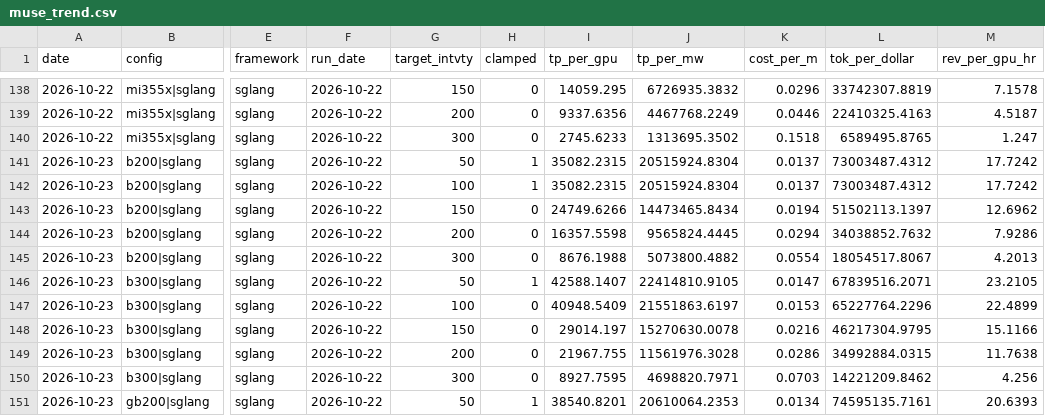
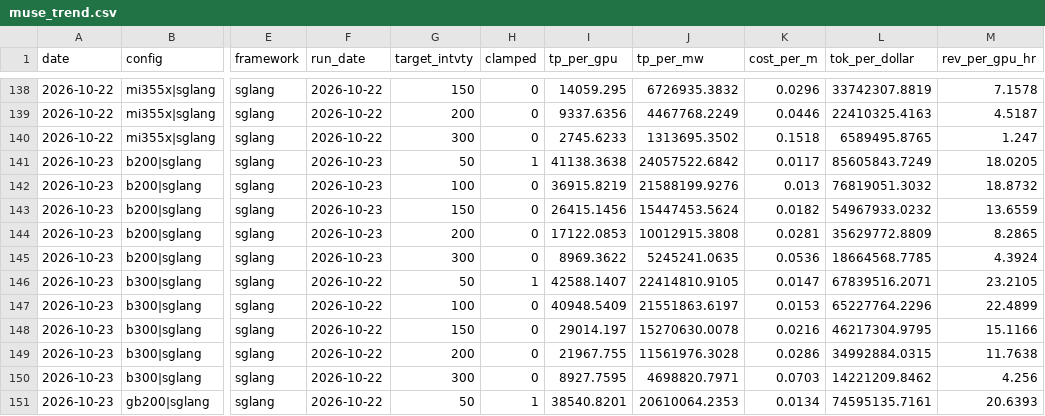
Before and after one commit to Kevin19980730/muse-spark-inferencex, a CSV file: muse_trend.csv, drawn as a sheet; only a part is shown, gaps mark what is left out; the diff covers the shown part only; the diff names each change by its address in the sheet, - before the commit and + after, or states it on an @@ line.

```diff
--- a/muse_trend.csv
+++ b/muse_trend.csv
-F141:F145 (run_date): 2026-10-22
+F141:F145 (run_date): 2026-10-23
-I141 (tp_per_gpu): 35082.2315
+I141 (tp_per_gpu): 41138.3638
-J141 (tp_per_mw): 20515924.8304
+J141 (tp_per_mw): 24057522.6842
-K141 (cost_per_m): 0.0137
+K141 (cost_per_m): 0.0117
-L141 (tok_per_dollar): 73003487.4312
+L141 (tok_per_dollar): 85605843.7249
-M141 (rev_per_gpu_hr): 17.7242
+M141 (rev_per_gpu_hr): 18.0205
-H142 (clamped): 1
+H142 (clamped): 0
-I142 (tp_per_gpu): 35082.2315
+I142 (tp_per_gpu): 36915.8219
-J142 (tp_per_mw): 20515924.8304
+J142 (tp_per_mw): 21588199.9276
-K142 (cost_per_m): 0.0137
+K142 (cost_per_m): 0.013
-L142 (tok_per_dollar): 73003487.4312
+L142 (tok_per_dollar): 76819051.3032
-M142 (rev_per_gpu_hr): 17.7242
+M142 (rev_per_gpu_hr): 18.8732
-I143 (tp_per_gpu): 24749.6266
+I143 (tp_per_gpu): 26415.1456
-J143 (tp_per_mw): 14473465.8434
+J143 (tp_per_mw): 15447453.5624
-K143 (cost_per_m): 0.0194
+K143 (cost_per_m): 0.0182
-L143 (tok_per_dollar): 51502113.1397
+L143 (tok_per_dollar): 54967933.0232
-M143 (rev_per_gpu_hr): 12.6962
+M143 (rev_per_gpu_hr): 13.6559
-I144 (tp_per_gpu): 16357.5598
+I144 (tp_per_gpu): 17122.0853
-J144 (tp_per_mw): 9565824.4445
+J144 (tp_per_mw): 10012915.3808
-K144 (cost_per_m): 0.0294
+K144 (cost_per_m): 0.0281
-L144 (tok_per_dollar): 34038852.7632
+L144 (tok_per_dollar): 35629772.8809
-M144 (rev_per_gpu_hr): 7.9286
+M144 (rev_per_gpu_hr): 8.2865
-I145 (tp_per_gpu): 8676.1988
+I145 (tp_per_gpu): 8969.3622
-J145 (tp_per_mw): 5073800.4882
+J145 (tp_per_mw): 5245241.0635
-K145 (cost_per_m): 0.0554
+K145 (cost_per_m): 0.0536
-L145 (tok_per_dollar): 18054517.8067
+L145 (tok_per_dollar): 18664568.7785
-M145 (rev_per_gpu_hr): 4.2013
+M145 (rev_per_gpu_hr): 4.3924
```
Also changed, not shown: 30 edited cells elsewhere in this file, muse_points.csv, 2 other files.
